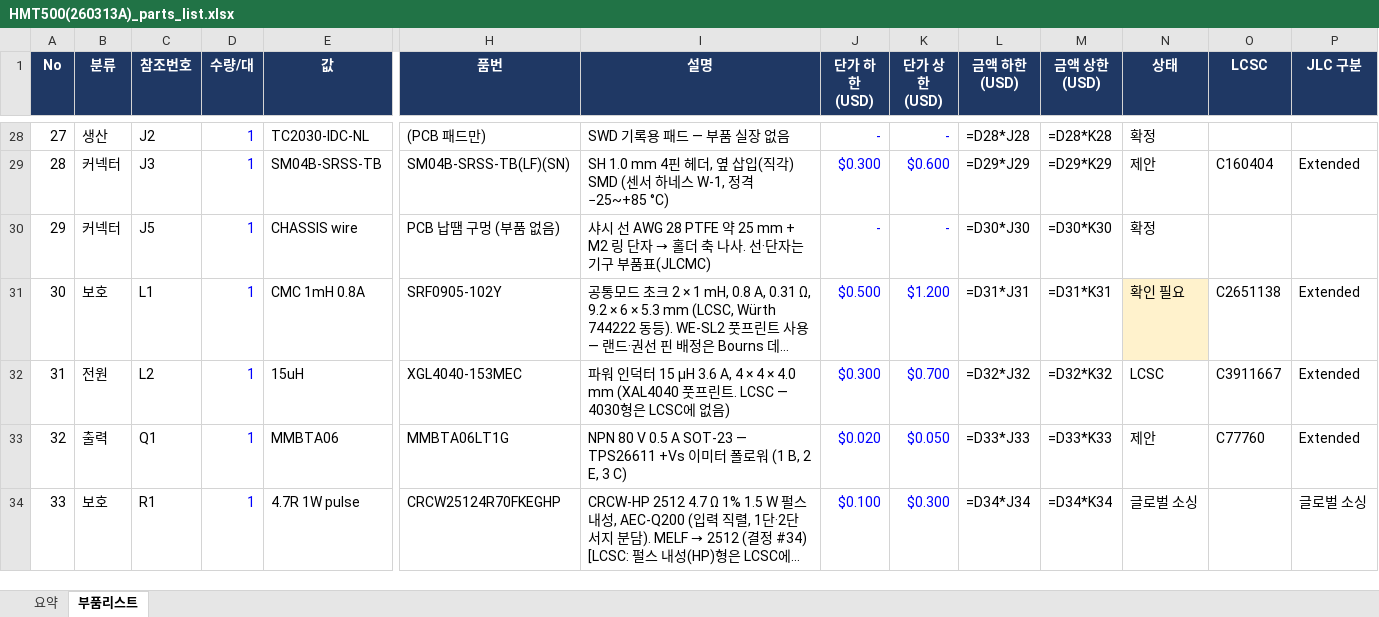
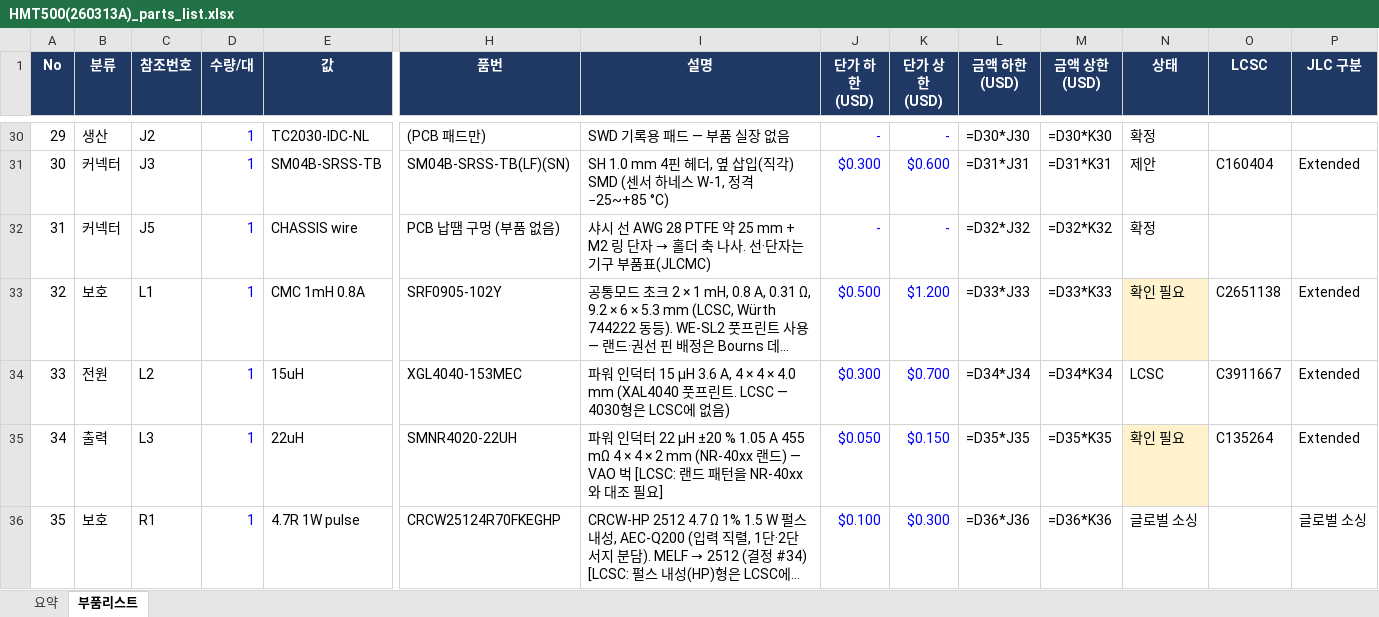
Before and after one commit to okchois/Oilinwater, an Excel workbook: hardware/kicad/HMT500(260313A)/HMT500(260313A)_parts_list.xlsx, sheet 부품리스트, drawn as a sheet; only a part is shown, gaps mark what is left out; long unchanged cells end in …; values as stored, in another font and other column widths than the file's, no borders; formulas without a stored value are shown as written; table styles not drawn; removed rows and columns are numbered as before the commit, all else as after; rows hold the shown columns only; the diff covers the shown part only; the diff names each change by its address in the sheet, - before the commit and + after, or states it on an @@ line.

```diff
--- a/hardware/kicad/HMT500(260313A)/HMT500(260313A)_parts_list.xlsx (sheet 부품리스트)
+++ b/hardware/kicad/HMT500(260313A)/HMT500(260313A)_parts_list.xlsx (sheet 부품리스트)
@@ column A (No) renumbered between rows 19 and 76 @@
-L30 (금액 하한 (USD)): =D28*J28
+L30 (금액 하한 (USD)): =D30*J30
-M30 (금액 상한 (USD)): =D28*K28
+M30 (금액 상한 (USD)): =D30*K30
-L31 (금액 하한 (USD)): =D29*J29
+L31 (금액 하한 (USD)): =D31*J31
-M31 (금액 상한 (USD)): =D29*K29
+M31 (금액 상한 (USD)): =D31*K31
-L32 (금액 하한 (USD)): =D30*J30
+L32 (금액 하한 (USD)): =D32*J32
-M32 (금액 상한 (USD)): =D30*K30
+M32 (금액 상한 (USD)): =D32*K32
-L33 (금액 하한 (USD)): =D31*J31
+L33 (금액 하한 (USD)): =D33*J33
-M33 (금액 상한 (USD)): =D31*K31
+M33 (금액 상한 (USD)): =D33*K33
-L34 (금액 하한 (USD)): =D32*J32
+L34 (금액 하한 (USD)): =D34*J34
-M34 (금액 상한 (USD)): =D32*K32
+M34 (금액 상한 (USD)): =D34*K34
-row 33: 32 | 출력 | Q1 | 1 | MMBTA06 | MMBTA06LT1G | NPN 80 V 0.5 A SOT-23 — TPS26611 +Vs 이미터 폴로워 (1 B, 2 E, 3 C) | $0.020 | $0.050 | =D33*J33 | =D33*K33 | 제안 | C77760 | Extended
+row 35: 34 | 출력 | L3 | 1 | 22uH | SMNR4020-22UH | 파워 인덕터 22 µH ±20 % 1.05 A 455 mΩ 4 × 4 × 2 mm (NR-40xx 랜드) — VAO 벅 [LCSC: 랜드 패턴을 NR-40xx와 대조 필요] | $0.050 | $0.150 | =D35*J35 | =D35*K35 | 확인 필요 | C135264 | Extended
-L36 (금액 하한 (USD)): =D34*J34
+L36 (금액 하한 (USD)): =D36*J36
-M36 (금액 상한 (USD)): =D34*K34
+M36 (금액 상한 (USD)): =D36*K36
```
Also changed, not shown: 6 added rows, 1 removed row and 116 edited cells elsewhere in this sheet, sheet 요약, 39 other files.
